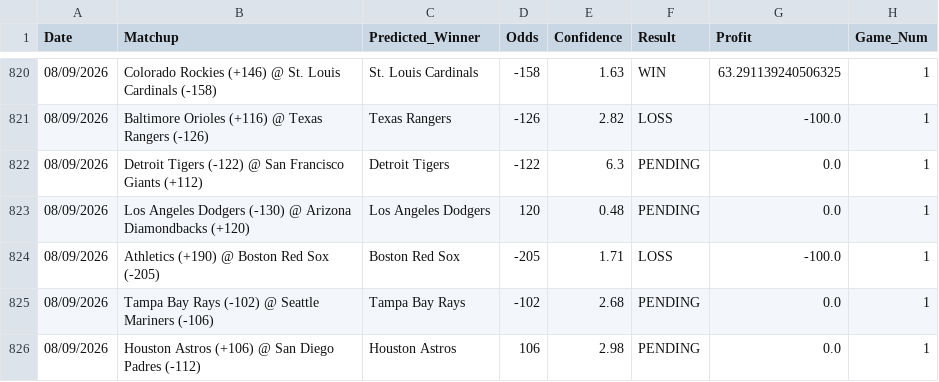
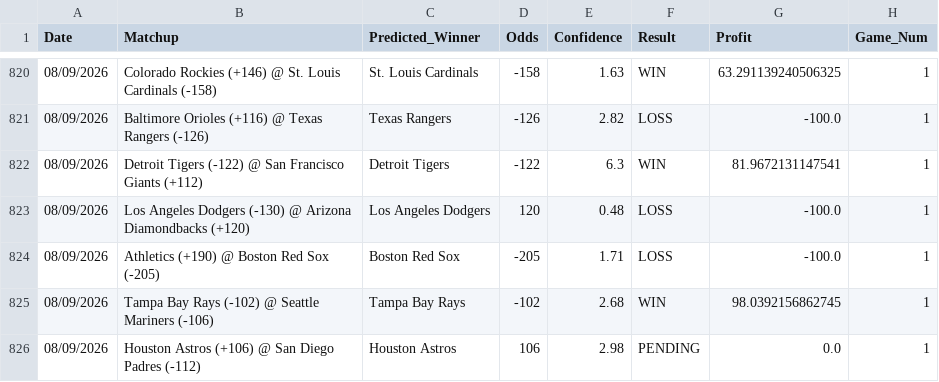
Before and after one commit to HHRUS90/mlb-edge-analyzer, a CSV file: prediction_history.csv, drawn as a sheet; only a part is shown, gaps mark what is left out.

```diff
--- a/prediction_history.csv
+++ b/prediction_history.csv
@@ -821,6 +821,6 @@ Date,Matchup,Predicted_Winner,Odds,Confidence,Result,Profit,Game_Num
 08/09/2026,Baltimore Orioles (+116) @ Texas Rangers (-126),Texas Rangers,-126,2.82,LOSS,-100.0,1
-08/09/2026,Detroit Tigers (-122) @ San Francisco Giants (+112),Detroit Tigers,-122,6.3,PENDING,0.0,1
-08/09/2026,Los Angeles Dodgers (-130) @ Arizona Diamondbacks (+120),Los Angeles Dodgers,120,0.48,PENDING,0.0,1
+08/09/2026,Detroit Tigers (-122) @ San Francisco Giants (+112),Detroit Tigers,-122,6.3,WIN,81.9672131147541,1
+08/09/2026,Los Angeles Dodgers (-130) @ Arizona Diamondbacks (+120),Los Angeles Dodgers,120,0.48,LOSS,-100.0,1
 08/09/2026,Athletics (+190) @ Boston Red Sox (-205),Boston Red Sox,-205,1.71,LOSS,-100.0,1
-08/09/2026,Tampa Bay Rays (-102) @ Seattle Mariners (-106),Tampa Bay Rays,-102,2.68,PENDING,0.0,1
+08/09/2026,Tampa Bay Rays (-102) @ Seattle Mariners (-106),Tampa Bay Rays,-102,2.68,WIN,98.0392156862745,1
 08/09/2026,Houston Astros (+106) @ San Diego Padres (-112),Houston Astros,106,2.98,PENDING,0.0,1
```
Also changed, not shown: 2 other files.
